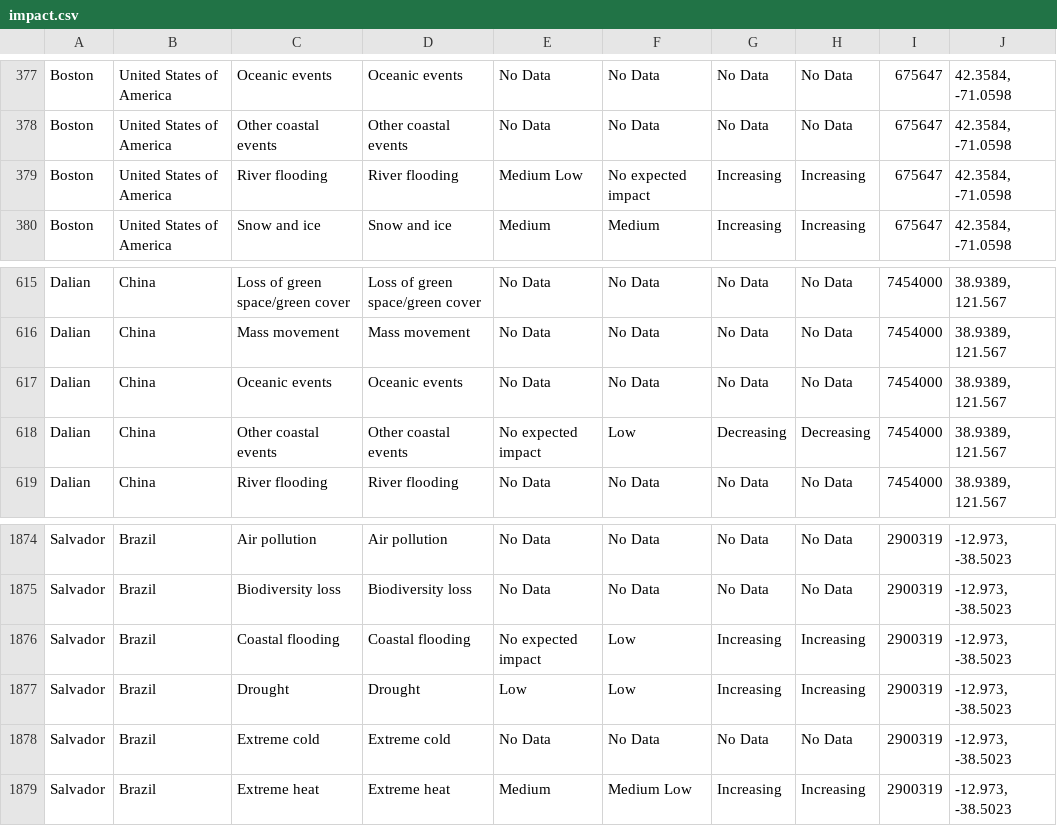
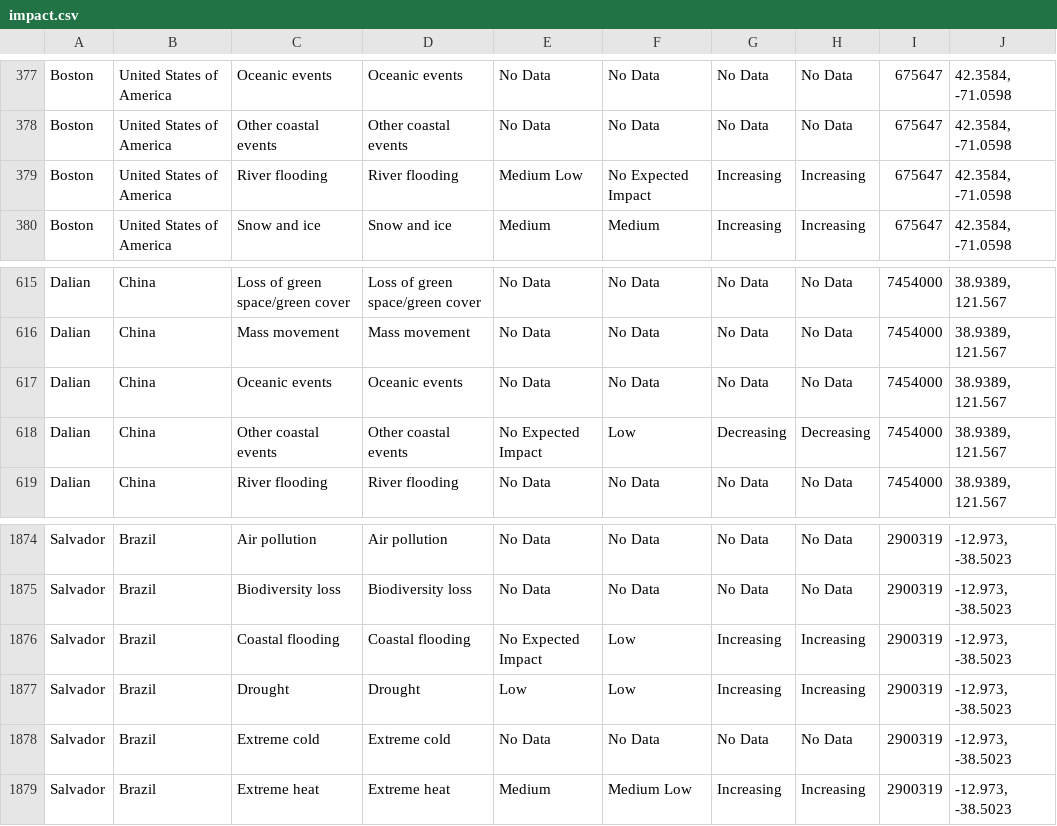
Before and after one commit to ahui21/alwinhui, a CSV file: CS448-Final-Project/impact.csv, drawn as a sheet; only a part is shown, gaps mark what is left out; the diff covers the shown part only.

```diff
--- a/CS448-Final-Project/impact.csv
+++ b/CS448-Final-Project/impact.csv
@@ -378,3 +378,3 @@ Boston,United States of America,Oceanic events,Oceanic events,No Data,No Data,No
 Boston,United States of America,Other coastal events,Other coastal events,No Data,No Data,No Data,No Data,675647,"42.3584, -71.0598 ",
-Boston,United States of America,River flooding,River flooding,Medium Low,No expected impact,Increasing,Increasing,675647,"42.3584, -71.0598 ",
+Boston,United States of America,River flooding,River flooding,Medium Low,No Expected Impact,Increasing,Increasing,675647,"42.3584, -71.0598 ",
 Boston,United States of America,Snow and ice,Snow and ice,Medium,Medium,Increasing,Increasing,675647,"42.3584, -71.0598 ",
@@ -617,3 +617,3 @@ Dalian,China,Mass movement,Mass movement,No Data,No Data,No Data,No Data,7454000
 Dalian,China,Oceanic events,Oceanic events,No Data,No Data,No Data,No Data,7454000,"38.9389, 121.567 ",
-Dalian,China,Other coastal events,Other coastal events,No expected impact,Low,Decreasing,Decreasing,7454000,"38.9389, 121.567 ",
+Dalian,China,Other coastal events,Other coastal events,No Expected Impact,Low,Decreasing,Decreasing,7454000,"38.9389, 121.567 ",
 Dalian,China,River flooding,River flooding,No Data,No Data,No Data,No Data,7454000,"38.9389, 121.567 ",
@@ -1875,3 +1875,3 @@ Salvador,Brazil,Air pollution,Air pollution,No Data,No Data,No Data,No Data,2900
 Salvador,Brazil,Biodiversity loss,Biodiversity loss,No Data,No Data,No Data,No Data,2900319,"-12.973, -38.5023 ",
-Salvador,Brazil,Coastal flooding,Coastal flooding,No expected impact,Low,Increasing,Increasing,2900319,"-12.973, -38.5023 ",
+Salvador,Brazil,Coastal flooding,Coastal flooding,No Expected Impact,Low,Increasing,Increasing,2900319,"-12.973, -38.5023 ",
 Salvador,Brazil,Drought,Drought,Low,Low,Increasing,Increasing,2900319,"-12.973, -38.5023 ",
```
Also changed, not shown: 16 edited cells elsewhere in this file, CS448-Final-Project/probability.csv, 1 other file.
